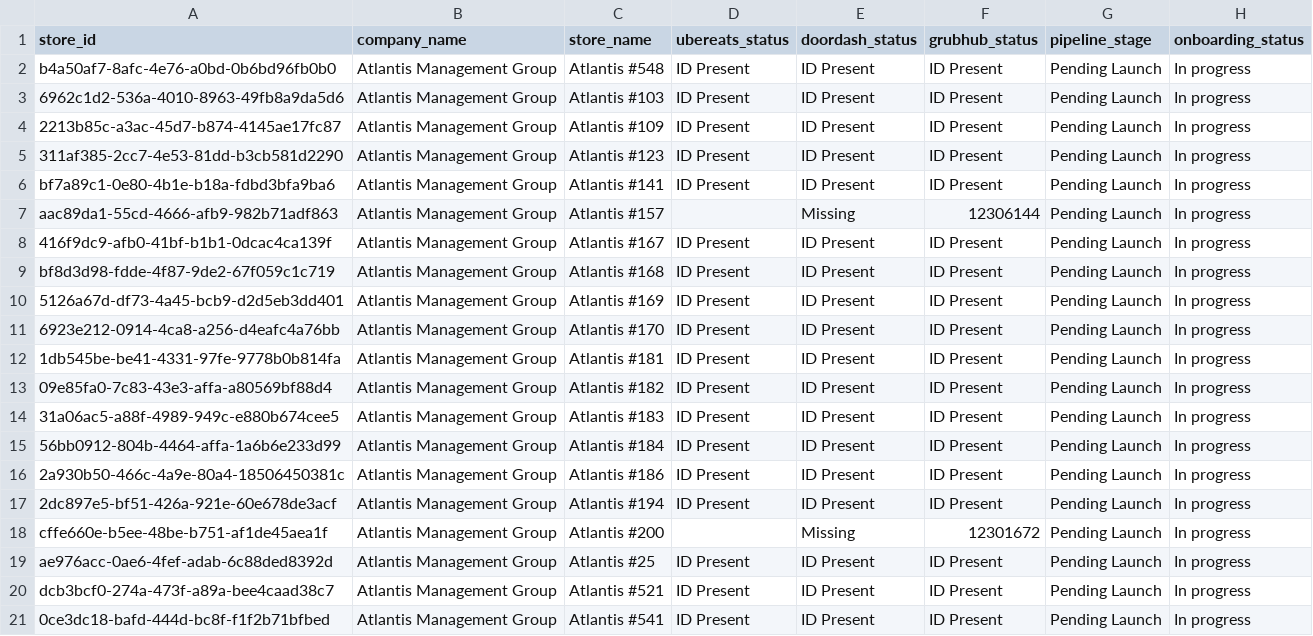
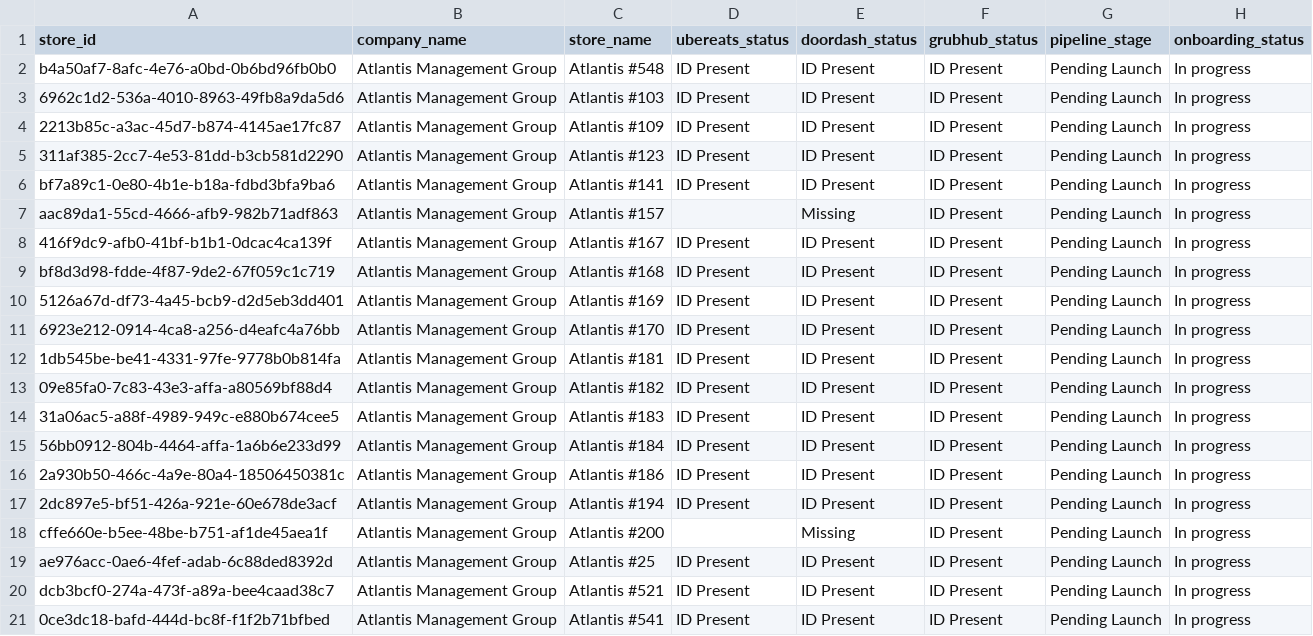
Before and after one commit to bradbishop1978/dsp-id-tracker, a CSV file: dsp_status_report.csv, drawn as a sheet; only a part is shown.

Commit message:
Update DSP ID report - 2025-08-22 00:00:50

```diff
--- a/dsp_status_report.csv
+++ b/dsp_status_report.csv
@@ -6,3 +6,3 @@ b4a50af7-8afc-4e76-a0bd-0b6bd96fb0b0,Atlantis Management Group,Atlantis  #548,ID
 bf7a89c1-0e80-4b1e-b18a-fdbd3bfa9ba6,Atlantis Management Group,Atlantis #141,ID Present,ID Present,ID Present,Pending Launch,In progress
-aac89da1-55cd-4666-afb9-982b71adf863,Atlantis Management Group,Atlantis #157,,Missing,12306144,Pending Launch,In progress
+aac89da1-55cd-4666-afb9-982b71adf863,Atlantis Management Group,Atlantis #157,,Missing,ID Present,Pending Launch,In progress
 416f9dc9-afb0-41bf-b1b1-0dcac4ca139f,Atlantis Management Group,Atlantis #167,ID Present,ID Present,ID Present,Pending Launch,In progress
@@ -17,3 +17,3 @@ bf8d3d98-fdde-4f87-9de2-67f059c1c719,Atlantis Management Group,Atlantis #168,ID
 2dc897e5-bf51-426a-921e-60e678de3acf,Atlantis Management Group,Atlantis #194,ID Present,ID Present,ID Present,Pending Launch,In progress
-cffe660e-b5ee-48be-b751-af1de45aea1f,Atlantis Management Group,Atlantis #200,,Missing,12301672,Pending Launch,In progress
+cffe660e-b5ee-48be-b751-af1de45aea1f,Atlantis Management Group,Atlantis #200,,Missing,ID Present,Pending Launch,In progress
 ae976acc-0ae6-4fef-adab-6c88ded8392d,Atlantis Management Group,Atlantis #25,ID Present,ID Present,ID Present,Pending Launch,In progress
```
